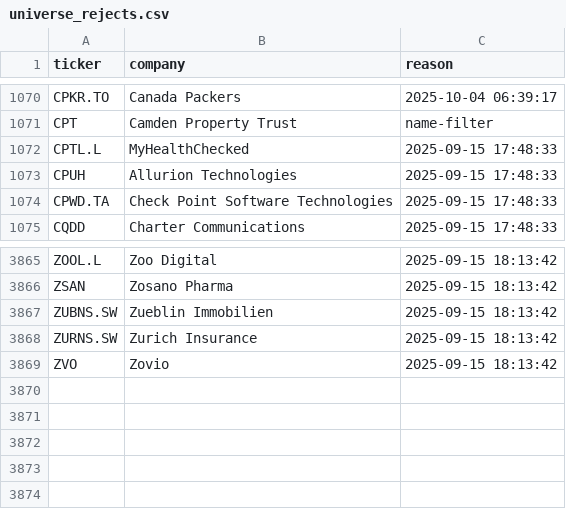
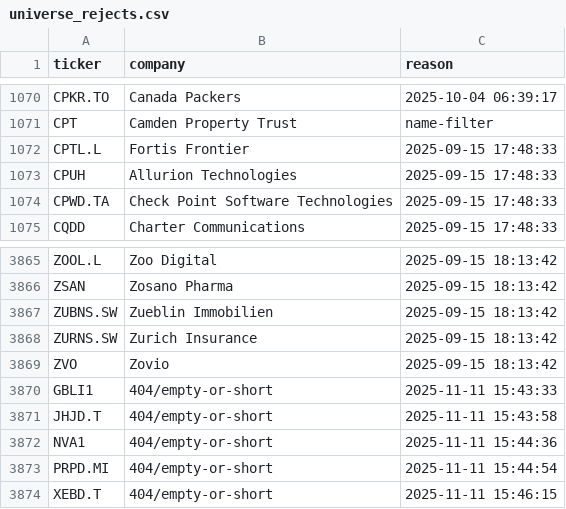
Before and after one commit to andrei1234D/GPT5, a CSV file: data/universe_rejects.csv, drawn as a sheet; only a part is shown, gaps mark what is left out.

```diff
--- a/data/universe_rejects.csv
+++ b/data/universe_rejects.csv
@@ -1071,3 +1071,3 @@ CPKR.TO,Canada Packers,2025-10-04 06:39:17
 CPT,Camden Property Trust,name-filter
-CPTL.L,MyHealthChecked,2025-09-15 17:48:33
+CPTL.L,Fortis Frontier,2025-09-15 17:48:33
 CPUH,Allurion Technologies,2025-09-15 17:48:33
@@ -3869 +3869,6 @@ ZURNS.SW,Zurich Insurance,2025-09-15 18:13:42
 ZVO,Zovio,2025-09-15 18:13:42
+GBLI1,404/empty-or-short,2025-11-11 15:43:33
+JHJD.T,404/empty-or-short,2025-11-11 15:43:58
+NVA1,404/empty-or-short,2025-11-11 15:44:36
+PRPD.MI,404/empty-or-short,2025-11-11 15:44:54
+XEBD.T,404/empty-or-short,2025-11-11 15:46:15
```
Also changed, not shown: data/stage1_kept.csv, data/stage2_merged.csv.
